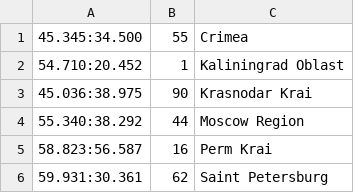
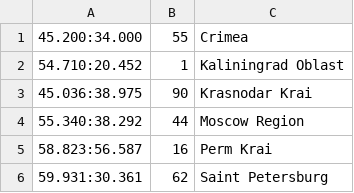
Before and after one commit to jooher/sailboat.team, a TSV file: tsv/destinations.tsv, drawn as a sheet; only a part is shown.

```diff
--- a/tsv/destinations.tsv
+++ b/tsv/destinations.tsv
@@ -1,2 +1,2 @@
-45.345:34.500	55	Crimea
+45.200:34.000	55	Crimea
 54.710:20.452	1	Kaliningrad Oblast
```
Also changed, not shown: 4 other files.
